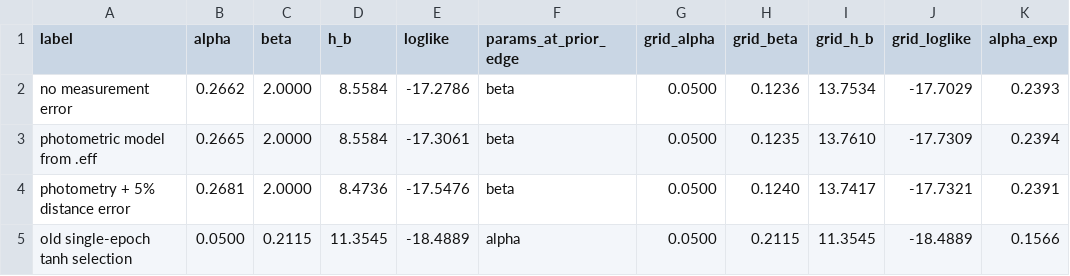
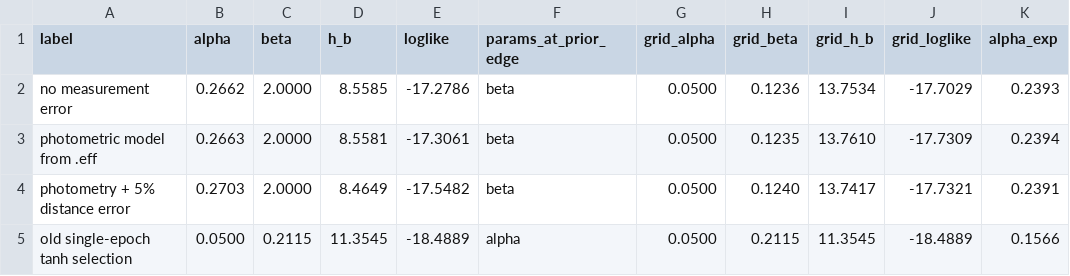
Before and after one commit to ijiraq/survey_debias, a CSV file: docs/lf_shape_fit/results/jwst_shape_mle.csv, drawn as a sheet; only a part is shown; the diff names each change by its address in the sheet, - before the commit and + after, or states it on an @@ line.

```diff
--- a/docs/lf_shape_fit/results/jwst_shape_mle.csv
+++ b/docs/lf_shape_fit/results/jwst_shape_mle.csv
-D2 (h_b): 8.5584
+D2 (h_b): 8.5585
-B3 (alpha): 0.2665
+B3 (alpha): 0.2663
-D3 (h_b): 8.5584
+D3 (h_b): 8.5581
-B4 (alpha): 0.2681
+B4 (alpha): 0.2703
-D4 (h_b): 8.4736
+D4 (h_b): 8.4649
-E4 (loglike): -17.5476
+E4 (loglike): -17.5482
```
Also changed, not shown: 19 other files.
